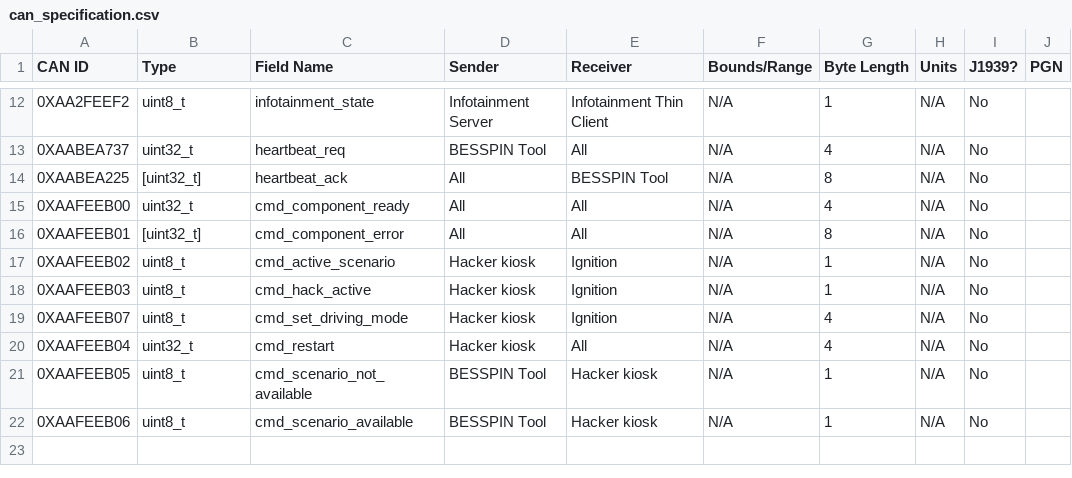
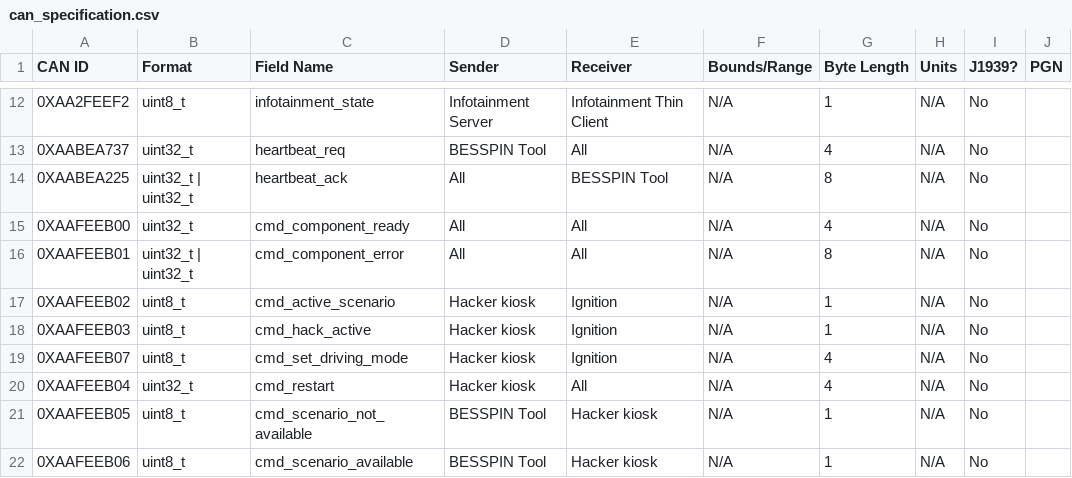
Before and after one commit to GaloisInc/BESSPIN-Tool-Suite, a CSV file: besspin/cyberPhys/canlib/can_specification.csv, drawn as a sheet; only a part is shown, gaps mark what is left out; the diff names each change by its address in the sheet, - before the commit and + after, or states it on an @@ line.

Commit message:
Add can format msg info into canlib

```diff
--- a/besspin/cyberPhys/canlib/can_specification.csv
+++ b/besspin/cyberPhys/canlib/can_specification.csv
-B1: Type
+B1: Format
-B14 (Format): [uint32_t]
+B14 (Format): uint32_t | uint32_t
-B16 (Format): [uint32_t]
+B16 (Format): uint32_t | uint32_t
```
Also changed, not shown: 5 other files.
